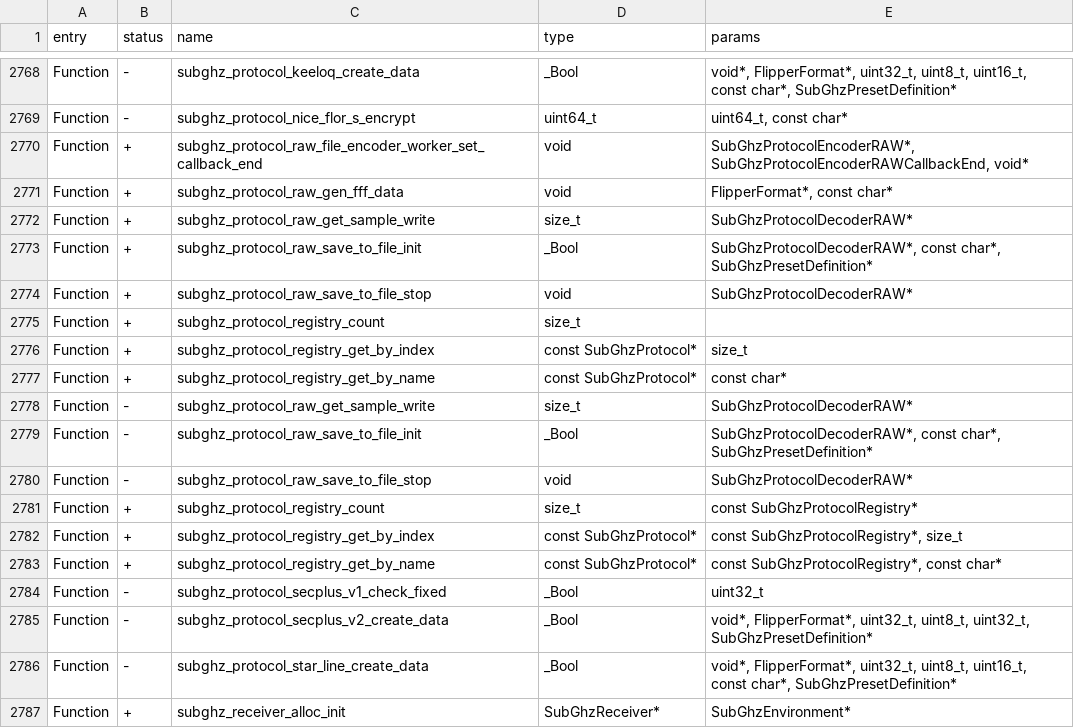
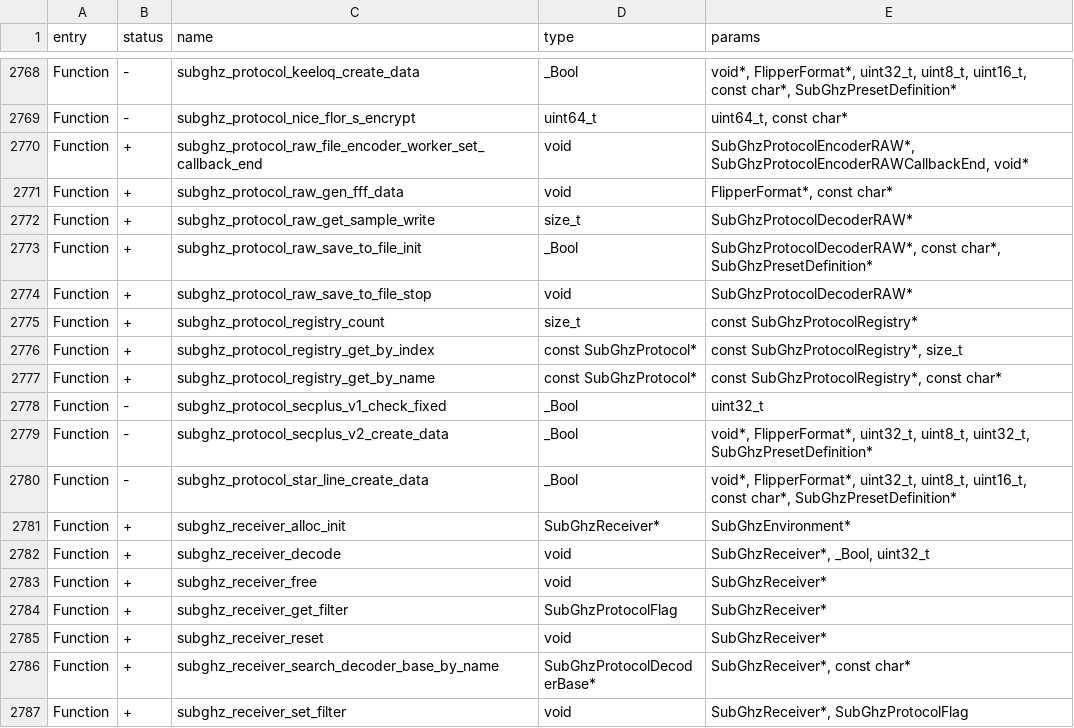
Before and after one commit to Gustav-png/Moon-Firmware, a CSV file: firmware/targets/f7/api_symbols.csv, drawn as a sheet; only a part is shown, gaps mark what is left out; the shorter side is filled out with more unchanged rows; the diff names each change by its address in the sheet, - before the commit and + after, or states it on an @@ line.

Commit message:
Update api_symbols.csv

```diff
--- a/firmware/targets/f7/api_symbols.csv
+++ b/firmware/targets/f7/api_symbols.csv
-row 2775: Function | + | subghz_protocol_registry_count | size_t
-row 2776: Function | + | subghz_protocol_registry_get_by_index | const SubGhzProtocol* | size_t
-row 2777: Function | + | subghz_protocol_registry_get_by_name | const SubGhzProtocol* | const char*
-row 2778: Function | - | subghz_protocol_raw_get_sample_write | size_t | SubGhzProtocolDecoderRAW*
-row 2779: Function | - | subghz_protocol_raw_save_to_file_init | _Bool | SubGhzProtocolDecoderRAW*, const char*, SubGhzPresetDefinition*
-row 2780: Function | - | subghz_protocol_raw_save_to_file_stop | void | SubGhzProtocolDecoderRAW*
```
